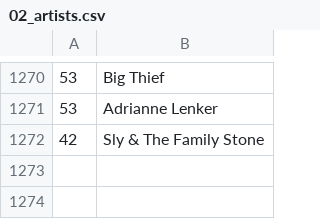
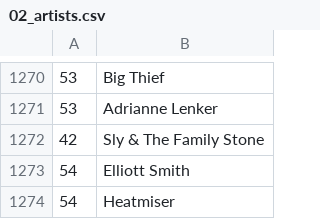
Before and after one commit to dbeley/playlist-versioning, a CSV file: files/02_artists.csv, drawn as a sheet; only a part is shown, gaps mark what is left out.

Commit message:
Add Elliot Smith playlist

```diff
--- a/files/02_artists.csv
+++ b/files/02_artists.csv
@@ -1272 +1272,3 @@
 42;Sly & The Family Stone
+54;Elliott Smith
+54;Heatmiser
```
Also changed, not shown: files/01_playlists.csv, 2 other files.
